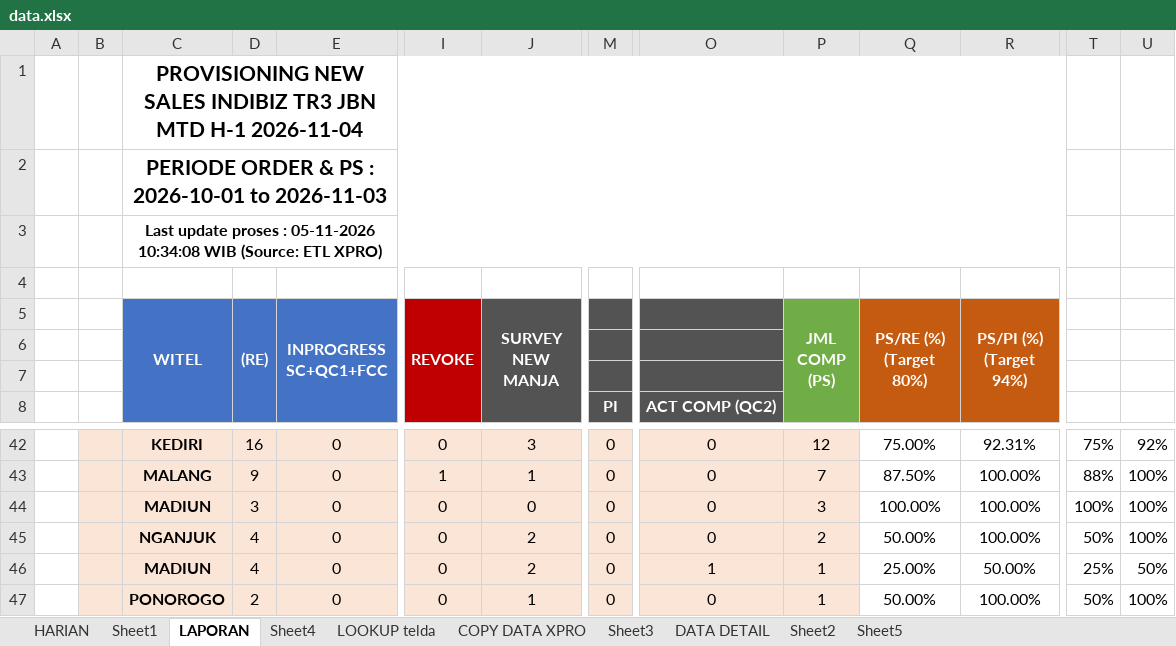
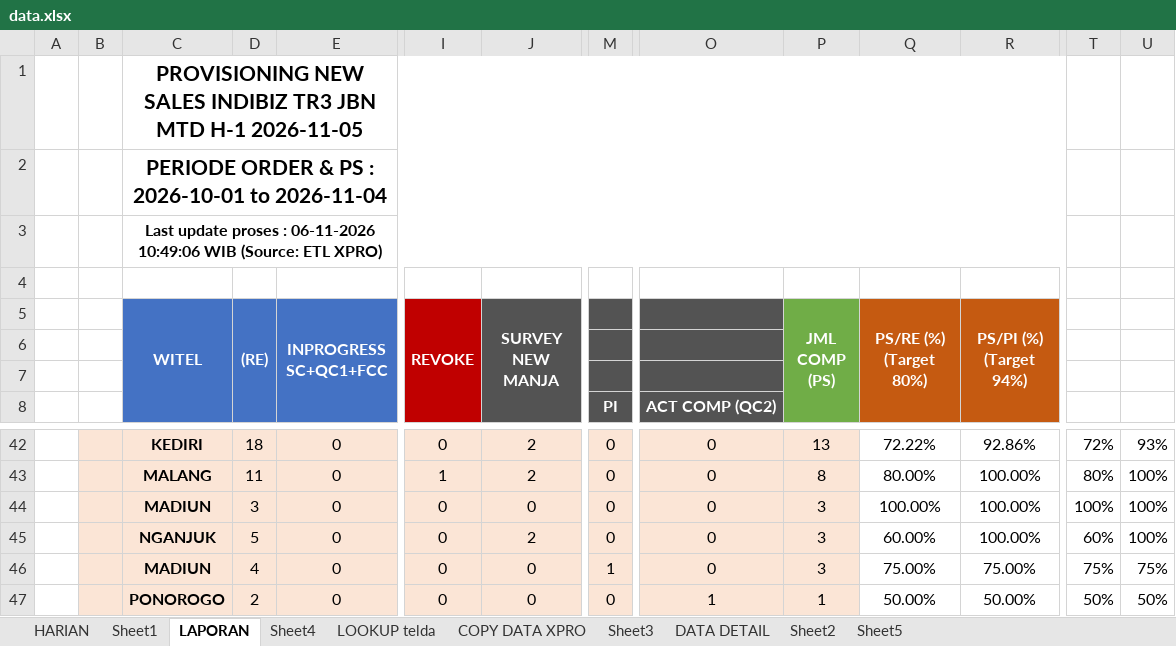
Before and after one commit to dediriant3-a11y/dashboard-ReportJBN, an Excel workbook: data.xlsx, sheet LAPORAN, drawn as a sheet; only a part is shown, gaps mark what is left out; values as stored, in another font and other column widths than the file's, no borders; conditional formats not drawn; the diff covers the shown part only; the diff names each change by its address in the sheet, - before the commit and + after, or states it on an @@ line.

```diff
--- a/data.xlsx (sheet LAPORAN)
+++ b/data.xlsx (sheet LAPORAN)
-C1 (WITEL): …MTD H-1 2026-11-04
+C1 (WITEL): …MTD H-1 2026-11-05
-C2 (WITEL): PERIODE ORDER & PS : 2026-10-01 to 2026-11-03
+C2 (WITEL): PERIODE ORDER & PS : 2026-10-01 to 2026-11-04
-C3 (WITEL): …proses : 05-11-2026 10:34:08 WIB (Source:…
+C3 (WITEL): …proses : 06-11-2026 10:49:06 WIB (Source:…
-D42 ((RE)): 16
+D42 ((RE)): 18
-J42 (SURVEY NEW MANJA): 3
+J42 (SURVEY NEW MANJA): 2
-P42 (JML COMP (PS)): 12
+P42 (JML COMP (PS)): 13
-Q42 (PS/RE (%) (Target 80%)): 75.00%
+Q42 (PS/RE (%) (Target 80%)): 72.22%
-R42 (PS/PI (%) (Target 94%)): 92.31%
+R42 (PS/PI (%) (Target 94%)): 92.86%
-T42: 75%
+T42: 72%
-U42: 92%
+U42: 93%
-D43 ((RE)): 9
+D43 ((RE)): 11
-J43 (SURVEY NEW MANJA): 1
+J43 (SURVEY NEW MANJA): 2
-P43 (JML COMP (PS)): 7
+P43 (JML COMP (PS)): 8
-Q43 (PS/RE (%) (Target 80%)): 87.50%
+Q43 (PS/RE (%) (Target 80%)): 80.00%
-T43: 88%
+T43: 80%
-D45 ((RE)): 4
+D45 ((RE)): 5
-P45 (JML COMP (PS)): 2
+P45 (JML COMP (PS)): 3
-Q45 (PS/RE (%) (Target 80%)): 50.00%
+Q45 (PS/RE (%) (Target 80%)): 60.00%
-T45: 50%
+T45: 60%
-J46 (SURVEY NEW MANJA): 2
+J46 (SURVEY NEW MANJA): 0
-M46: 0
+M46: 1
-O46: 1
+O46: 0
-P46 (JML COMP (PS)): 1
+P46 (JML COMP (PS)): 3
-Q46 (PS/RE (%) (Target 80%)): 25.00%
+Q46 (PS/RE (%) (Target 80%)): 75.00%
-R46 (PS/PI (%) (Target 94%)): 50.00%
+R46 (PS/PI (%) (Target 94%)): 75.00%
-T46: 25%
+T46: 75%
-U46: 50%
+U46: 75%
-J47 (SURVEY NEW MANJA): 1
+J47 (SURVEY NEW MANJA): 0
-O47: 0
+O47: 1
-R47 (PS/PI (%) (Target 94%)): 100.00%
+R47 (PS/PI (%) (Target 94%)): 50.00%
-U47: 100%
+U47: 50%
```
Also changed, not shown: 1 added row, 1 removed row, 236 edited cells and cell formats elsewhere in this sheet, sheet DATA DETAIL, sheet COPY DATA XPRO, sheet HARIAN, sheet LOOKUP telda, sheet Sheet4, sheet Sheet1, charts or pictures.
